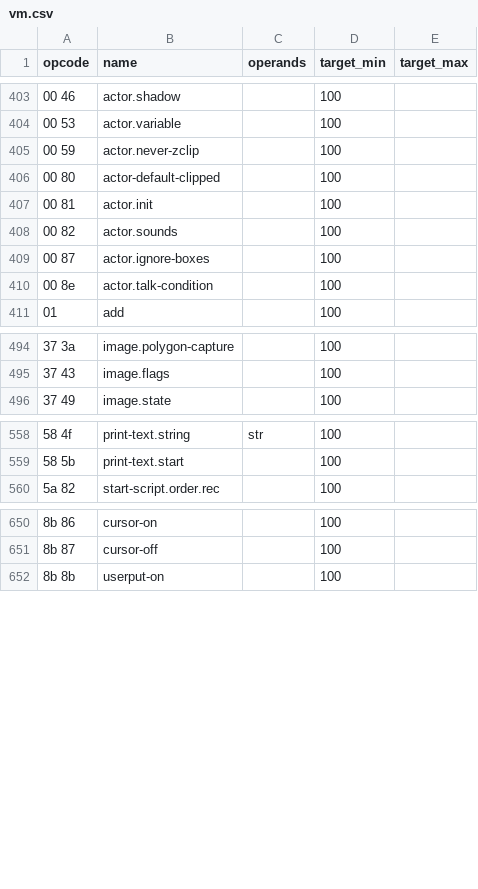
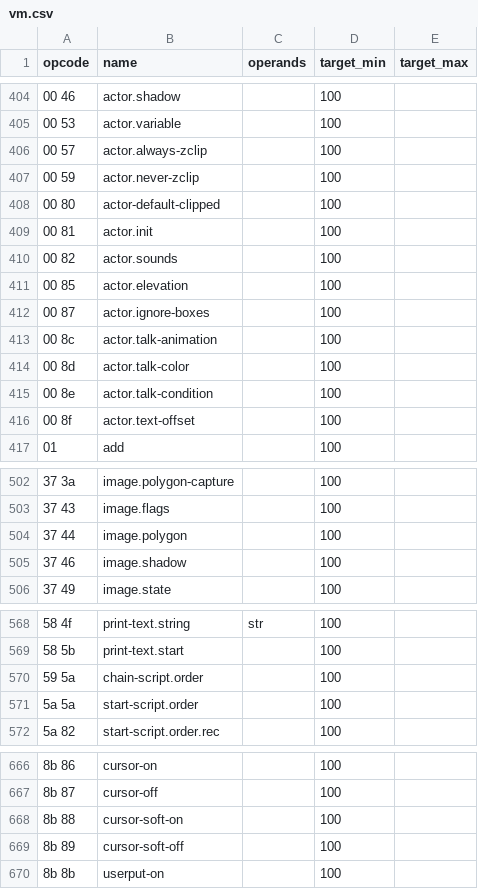
Before and after one commit to whatisaphone/baller, a CSV file: langdef/vm.csv, drawn as a sheet; only a part is shown, gaps mark what is left out; the diff covers the shown part only; the diff names each change by its address in the sheet, - before the commit and + after, or states it on an @@ line.

```diff
--- a/langdef/vm.csv
+++ b/langdef/vm.csv
+row 406: 00 57 | actor.always-zclip |  | 100
+row 411: 00 85 | actor.elevation |  | 100
+row 413: 00 8c | actor.talk-animation |  | 100
+row 414: 00 8d | actor.talk-color |  | 100
+row 416: 00 8f | actor.text-offset |  | 100
+row 504: 37 44 | image.polygon |  | 100
+row 505: 37 46 | image.shadow |  | 100
+row 570: 59 5a | chain-script.order |  | 100
+row 571: 5a 5a | start-script.order |  | 100
+row 668: 8b 88 | cursor-soft-on |  | 100
+row 669: 8b 89 | cursor-soft-off |  | 100
```
Also changed, not shown: 12 added rows elsewhere in this file, langdef/script.csv, 7 other files.
